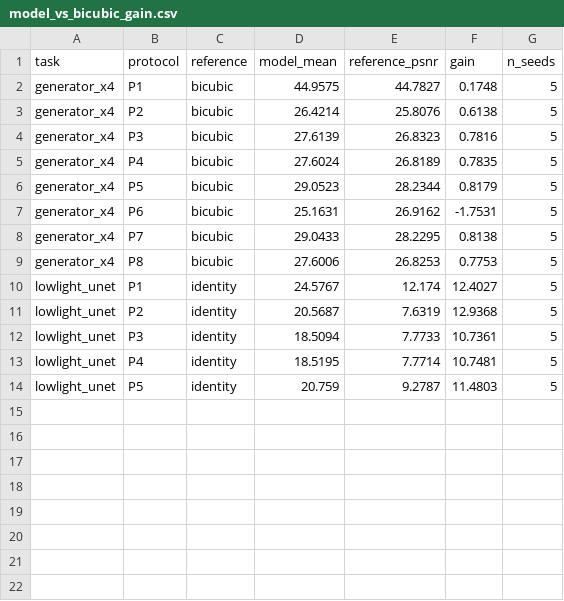
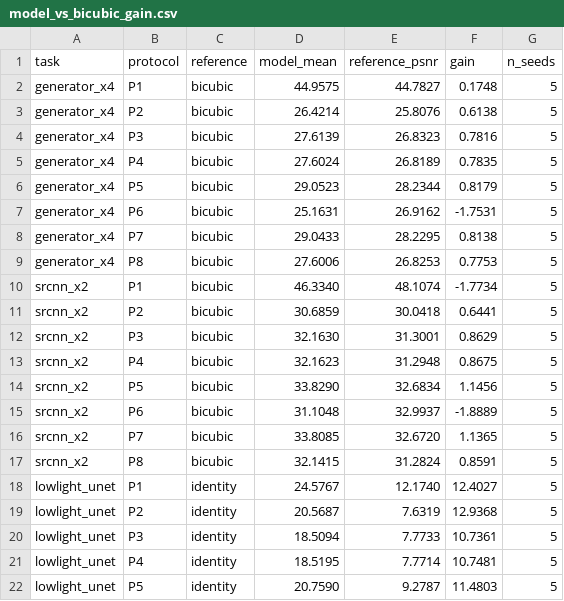
Before and after one commit to ElijahZhao/pixelforge-image-restoration-, a CSV file: results/model_vs_bicubic_gain.csv, drawn as a sheet.

Commit message:
feat(results): 补齐 ×2 bicubic 基线，符号翻转在第二任务复现
阶段 5 的内核跑过 bicubic_sr_x4 和 bicubic_ll_x2，唯独没跑 bicubic_sr_x2，
×2 的 8 行 gain 全是空，Figure 1 中间面板下半张图跟着空了两天。补它不需要
GPU：bicubic 基线没有网络，本地 CPU 16 线程 13.5 分钟跑完 100 张。

结果比 ×4 更强。P5 +1.146 → P6 −1.889，摆幅 3.035 dB（×4 是 2.571）；
第二个任务、第二个架构、第二个 scale 上复现同一个符号翻转，这是本项目
最硬的一条证据。×2 在 P1 上还多翻一次（−1.773）：best-of-60 让 bicubic
在平坦块上几乎精确（5 张图 inf），没有任何模型输出能赢过完美重建——
这个协议造出了一个没人打得赢的基线，不是模型差。

同时补两处可复现性缺口：

- 三张表此前是手工拼的，读者只能信我们。新增 aggregate_matrix.py，从 6 份
  原始 JSON（64 KB，随仓进 results/matrix_runs/）重算 long/wide/gain。
  钉死两个口径：psnr_std 是样本标准差（ddof=1，n=5 时比总体值大 10%，比
  本项目所有种子效应都大）、基线名由 paired 决定而非 checkpoint 键名。
  顺带统一 paired 编码为 0/1（此前 long 表写 False、wide 表写 0）。
- 新增 make_figure1.py 出论文 Figure 1 矢量图（PDF），P1 离群用轴外标记。

paper/OUTLINE.md 是写作蓝图：结构、字数预算、以及「数字总账」——正文里每个
数字必须在那张表里找到一行与出处，表里没有的先补测再写。

```diff
--- a/results/model_vs_bicubic_gain.csv
+++ b/results/model_vs_bicubic_gain.csv
@@ -9,3 +9,11 @@ generator_x4,P7,bicubic,29.0433,28.2295,0.8138,5
 generator_x4,P8,bicubic,27.6006,26.8253,0.7753,5
-lowlight_unet,P1,identity,24.5767,12.174,12.4027,5
+srcnn_x2,P1,bicubic,46.3340,48.1074,-1.7734,5
+srcnn_x2,P2,bicubic,30.6859,30.0418,0.6441,5
+srcnn_x2,P3,bicubic,32.1630,31.3001,0.8629,5
+srcnn_x2,P4,bicubic,32.1623,31.2948,0.8675,5
+srcnn_x2,P5,bicubic,33.8290,32.6834,1.1456,5
+srcnn_x2,P6,bicubic,31.1048,32.9937,-1.8889,5
+srcnn_x2,P7,bicubic,33.8085,32.6720,1.1365,5
+srcnn_x2,P8,bicubic,32.1415,31.2824,0.8591,5
+lowlight_unet,P1,identity,24.5767,12.1740,12.4027,5
 lowlight_unet,P2,identity,20.5687,7.6319,12.9368,5
@@ -13,2 +21,2 @@ lowlight_unet,P3,identity,18.5094,7.7733,10.7361,5
 lowlight_unet,P4,identity,18.5195,7.7714,10.7481,5
-lowlight_unet,P5,identity,20.759,9.2787,11.4803,5
+lowlight_unet,P5,identity,20.7590,9.2787,11.4803,5
```
Also changed, not shown: results/protocol_matrix_fig1_long.csv, results/protocol_matrix_fig1_wide.csv, 12 other files.
